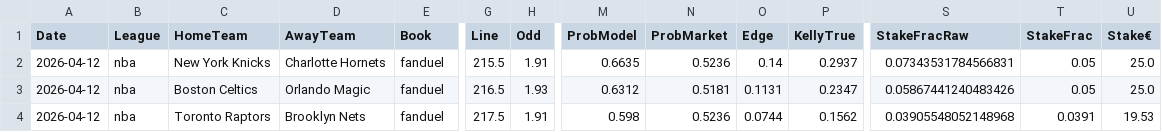
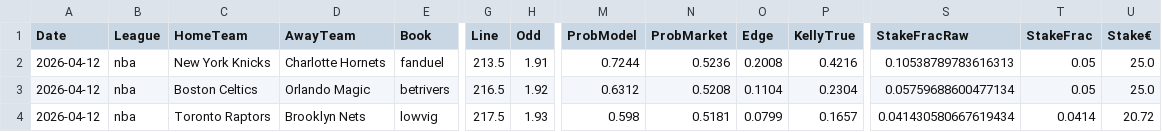
Before and after one commit to jorgepita/apostas-over-futebol, a CSV file: picks_nba_over.csv, drawn as a sheet; only a part is shown, gaps mark what is left out; the diff names each change by its address in the sheet, - before the commit and + after, or states it on an @@ line.

Commit message:
Update picks_nba_over.csv (2026-04-11T22:00:25.741147+00:00)

```diff
--- a/picks_nba_over.csv
+++ b/picks_nba_over.csv
-G2 (Line): 215.5
+G2 (Line): 213.5
-M2 (ProbModel): 0.6635
+M2 (ProbModel): 0.7244
-O2 (Edge): 0.14
+O2 (Edge): 0.2008
-P2 (KellyTrue): 0.2937
+P2 (KellyTrue): 0.4216
-S2 (StakeFracRaw): 0.07343531784566831
+S2 (StakeFracRaw): 0.10538789783616313
-E3 (Book): fanduel
+E3 (Book): betrivers
-H3 (Odd): 1.93
+H3 (Odd): 1.92
-N3 (ProbMarket): 0.5181
+N3 (ProbMarket): 0.5208
-O3 (Edge): 0.1131
+O3 (Edge): 0.1104
-P3 (KellyTrue): 0.2347
+P3 (KellyTrue): 0.2304
-S3 (StakeFracRaw): 0.05867441240483426
+S3 (StakeFracRaw): 0.05759688600477134
-E4 (Book): fanduel
+E4 (Book): lowvig
-H4 (Odd): 1.91
+H4 (Odd): 1.93
-N4 (ProbMarket): 0.5236
+N4 (ProbMarket): 0.5181
-O4 (Edge): 0.0744
+O4 (Edge): 0.0799
-P4 (KellyTrue): 0.1562
+P4 (KellyTrue): 0.1657
-S4 (StakeFracRaw): 0.03905548052148968
+S4 (StakeFracRaw): 0.041430580667619434
-T4 (StakeFrac): 0.0391
+T4 (StakeFrac): 0.0414
-U4 (Stake€): 19.53
+U4 (Stake€): 20.72
```
